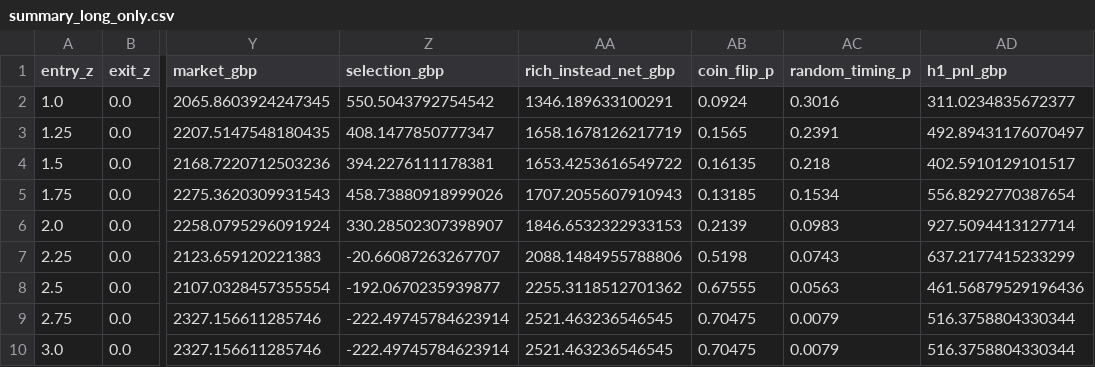
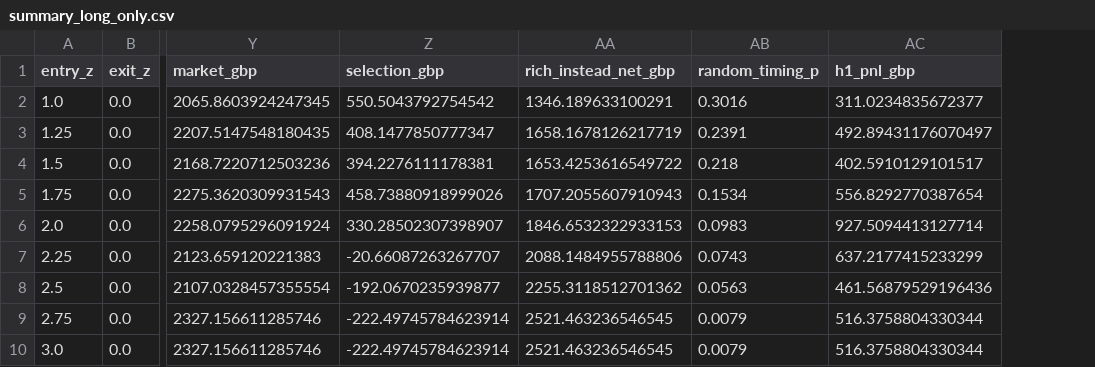
Before and after one commit to alexjjones27/Backtesting, a CSV file: results/long_only/summary_long_only.csv, drawn as a sheet; only a part is shown, gaps mark what is left out; the diff names each change by its address in the sheet, - before the commit and + after, or states it on an @@ line.

```diff
--- a/results/long_only/summary_long_only.csv
+++ b/results/long_only/summary_long_only.csv
-column AB (coin_flip_p), rows 2-10: 0.0924 | 0.1565 | 0.16135 | 0.13185 | 0.2139 | 0.5198 | 0.67555 | 0.70475 | 0.70475
```
Also changed, not shown: results/long_only/summary_long_only_stop.csv, 20 other files.
